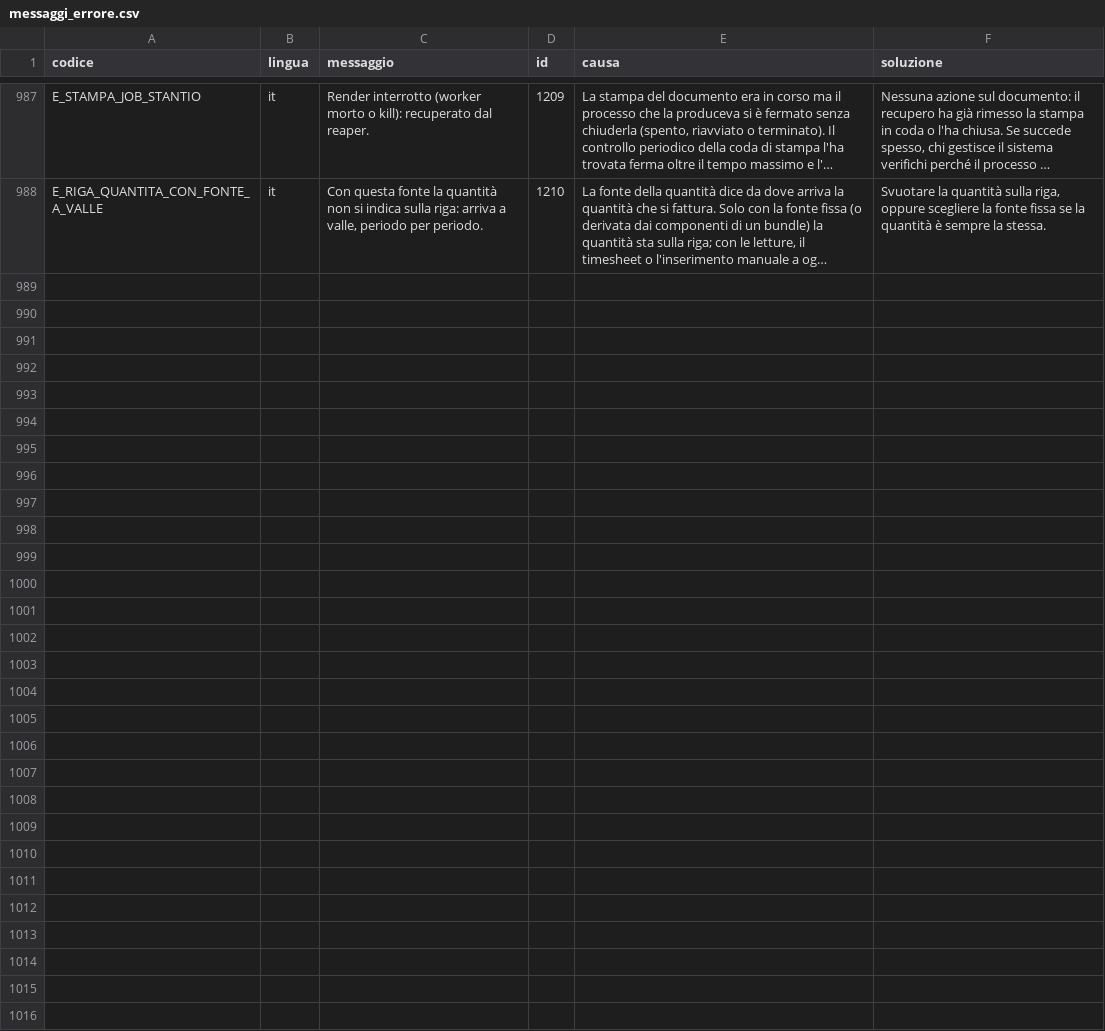
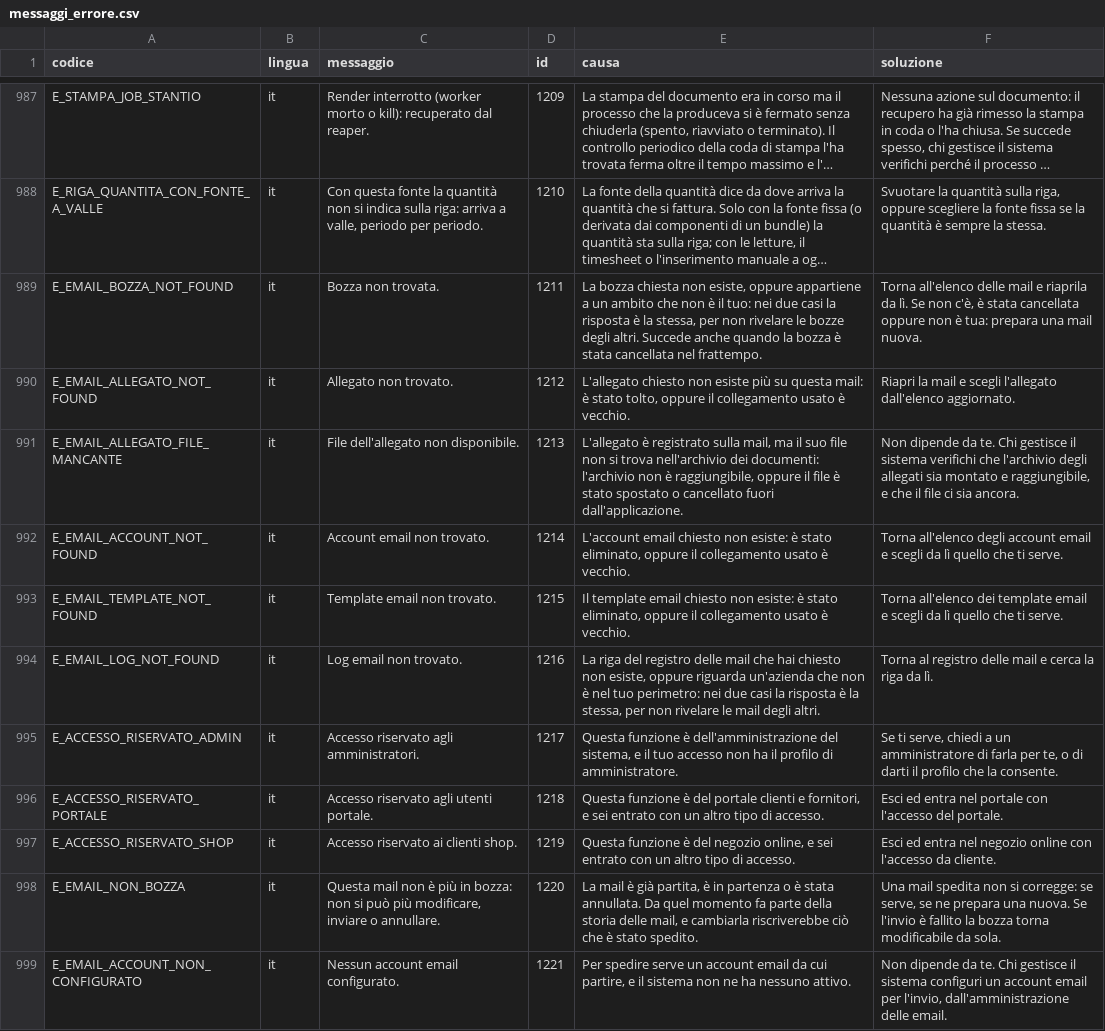
Before and after one commit to Tito-it/ZeroErp, a CSV file: db/changelog/migrations_v2/80_data/sql/config/messaggi_errore.csv, drawn as a sheet; only a part is shown, gaps mark what is left out; long unchanged cells end in …; the diff names each change by its address in the sheet, - before the commit and + after, or states it on an @@ line.

```diff
--- a/db/changelog/migrations_v2/80_data/sql/config/messaggi_errore.csv
+++ b/db/changelog/migrations_v2/80_data/sql/config/messaggi_errore.csv
+row 989: E_EMAIL_BOZZA_NOT_FOUND | it | Bozza non trovata. | 1211 | La bozza chiesta non esiste, oppure appartiene a un ambito che non è il tuo: nei due casi la risposta è la stessa, per non rivelare le bozze degli altri. Succede anche quando la bozza è stata cancellata nel frattempo. | Torna all'elenco delle mail e riaprila da lì. Se non c'è, è stata cancellata oppure non è tua: prepara una mail nuova.
+row 990: E_EMAIL_ALLEGATO_NOT_FOUND | it | Allegato non trovato. | 1212 | L'allegato chiesto non esiste più su questa mail: è stato tolto, oppure il collegamento usato è vecchio. | Riapri la mail e scegli l'allegato dall'elenco aggiornato.
+row 991: E_EMAIL_ALLEGATO_FILE_MANCANTE | it | File dell'allegato non disponibile. | 1213 | L'allegato è registrato sulla mail, ma il suo file non si trova nell'archivio dei documenti: l'archivio non è raggiungibile, oppure il file è stato spostato o cancellato fuori dall'applicazione. | Non dipende da te. Chi gestisce il sistema verifichi che l'archivio degli allegati sia montato e raggiungibile, e che il file ci sia ancora.
+row 992: E_EMAIL_ACCOUNT_NOT_FOUND | it | Account email non trovato. | 1214 | L'account email chiesto non esiste: è stato eliminato, oppure il collegamento usato è vecchio. | Torna all'elenco degli account email e scegli da lì quello che ti serve.
+row 993: E_EMAIL_TEMPLATE_NOT_FOUND | it | Template email non trovato. | 1215 | Il template email chiesto non esiste: è stato eliminato, oppure il collegamento usato è vecchio. | Torna all'elenco dei template email e scegli da lì quello che ti serve.
+row 994: E_EMAIL_LOG_NOT_FOUND | it | Log email non trovato. | 1216 | La riga del registro delle mail che hai chiesto non esiste, oppure riguarda un'azienda che non è nel tuo perimetro: nei due casi la risposta è la stessa, per non rivelare le mail degli altri. | Torna al registro delle mail e cerca la riga da lì.
+row 995: E_ACCESSO_RISERVATO_ADMIN | it | Accesso riservato agli amministratori. | 1217 | Questa funzione è dell'amministrazione del sistema, e il tuo accesso non ha il profilo di amministratore. | Se ti serve, chiedi a un amministratore di farla per te, o di darti il profilo che la consente.
+row 996: E_ACCESSO_RISERVATO_PORTALE | it | Accesso riservato agli utenti portale. | 1218 | Questa funzione è del portale clienti e fornitori, e sei entrato con un altro tipo di accesso. | Esci ed entra nel portale con l'accesso del portale.
+row 997: E_ACCESSO_RISERVATO_SHOP | it | Accesso riservato ai clienti shop. | 1219 | Questa funzione è del negozio online, e sei entrato con un altro tipo di accesso. | Esci ed entra nel negozio online con l'accesso da cliente.
+row 998: E_EMAIL_NON_BOZZA | it | Questa mail non è più in bozza: non si può più modificare, inviare o annullare. | 1220 | La mail è già partita, è in partenza o è stata annullata. Da quel momento fa parte della storia delle mail, e cambiarla riscriverebbe ciò che è stato spedito. | Una mail spedita non si corregge: se serve, se ne prepara una nuova. Se l'invio è fallito la bozza torna modificabile da sola.
+row 999: E_EMAIL_ACCOUNT_NON_CONFIGURATO | it | Nessun account email configurato. | 1221 | Per spedire serve un account email da cui partire, e il sistema non ne ha nessuno attivo. | Non dipende da te. Chi gestisce il sistema configuri un account email per l'invio, dall'amministrazione delle email.
```
Also changed, not shown: db/changelog/migrations_v2/80_data/sql/config/codici_errore.csv, 8 other files.
